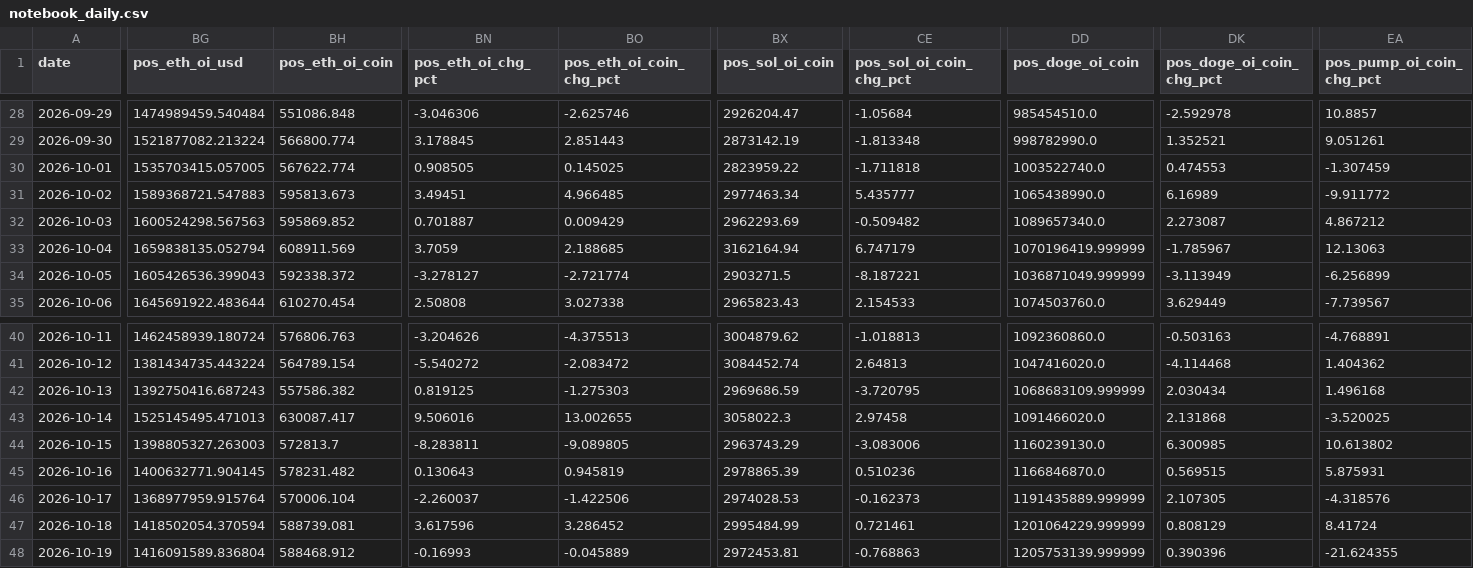
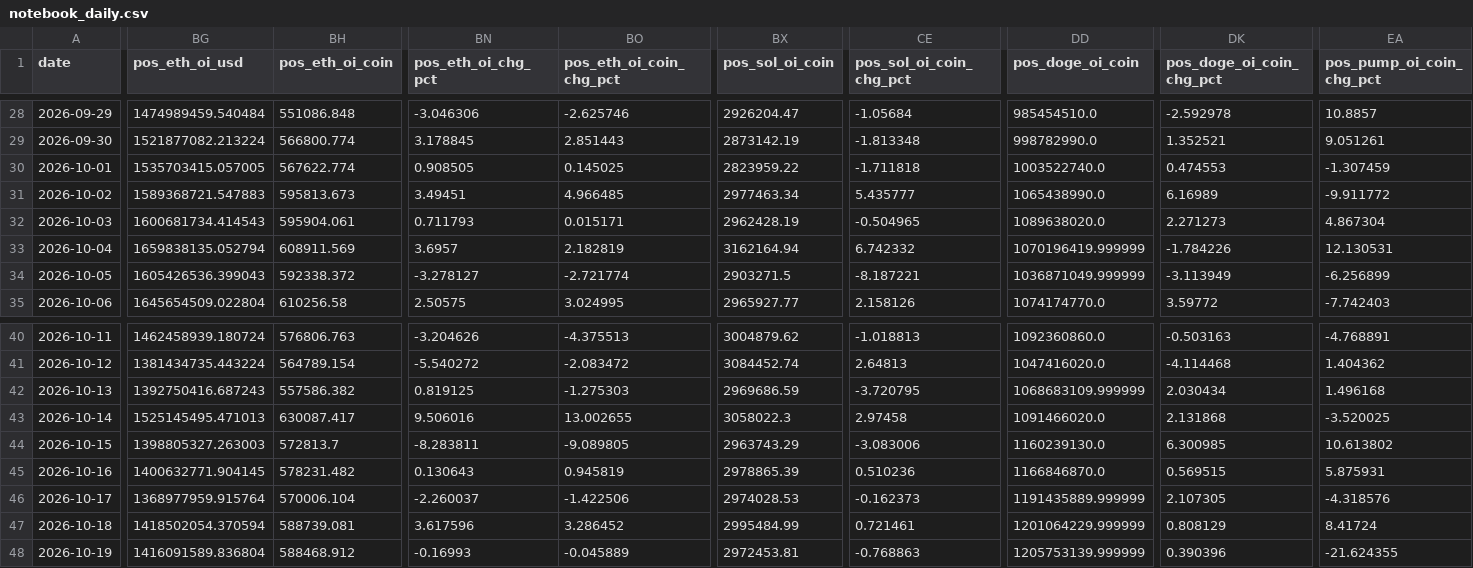
Before and after one commit to samiboran/sweeplab, a CSV file: data/derivs/notebook_daily.csv, drawn as a sheet; only a part is shown, gaps mark what is left out; the diff covers the shown part only; the diff names each change by its address in the sheet, - before the commit and + after, or states it on an @@ line.

Commit message:
daily brief 2026-11-02

```diff
--- a/data/derivs/notebook_daily.csv
+++ b/data/derivs/notebook_daily.csv
-BG32 (pos_eth_oi_usd): 1600524298.567563
+BG32 (pos_eth_oi_usd): 1600681734.414543
-BH32 (pos_eth_oi_coin): 595869.852
+BH32 (pos_eth_oi_coin): 595904.061
-BN32 (pos_eth_oi_chg_pct): 0.701887
+BN32 (pos_eth_oi_chg_pct): 0.711793
-BO32 (pos_eth_oi_coin_chg_pct): 0.009429
+BO32 (pos_eth_oi_coin_chg_pct): 0.015171
-BX32 (pos_sol_oi_coin): 2962293.69
+BX32 (pos_sol_oi_coin): 2962428.19
-CE32 (pos_sol_oi_coin_chg_pct): -0.509482
+CE32 (pos_sol_oi_coin_chg_pct): -0.504965
-DD32 (pos_doge_oi_coin): 1089657340.0
+DD32 (pos_doge_oi_coin): 1089638020.0
-DK32 (pos_doge_oi_coin_chg_pct): 2.273087
+DK32 (pos_doge_oi_coin_chg_pct): 2.271273
-EA32 (pos_pump_oi_coin_chg_pct): 4.867212
+EA32 (pos_pump_oi_coin_chg_pct): 4.867304
-BN33 (pos_eth_oi_chg_pct): 3.7059
+BN33 (pos_eth_oi_chg_pct): 3.6957
-BO33 (pos_eth_oi_coin_chg_pct): 2.188685
+BO33 (pos_eth_oi_coin_chg_pct): 2.182819
-CE33 (pos_sol_oi_coin_chg_pct): 6.747179
+CE33 (pos_sol_oi_coin_chg_pct): 6.742332
-DK33 (pos_doge_oi_coin_chg_pct): -1.785967
+DK33 (pos_doge_oi_coin_chg_pct): -1.784226
-EA33 (pos_pump_oi_coin_chg_pct): 12.13063
+EA33 (pos_pump_oi_coin_chg_pct): 12.130531
-BG35 (pos_eth_oi_usd): 1645691922.483644
+BG35 (pos_eth_oi_usd): 1645654509.022804
-BH35 (pos_eth_oi_coin): 610270.454
+BH35 (pos_eth_oi_coin): 610256.58
-BN35 (pos_eth_oi_chg_pct): 2.50808
+BN35 (pos_eth_oi_chg_pct): 2.50575
-BO35 (pos_eth_oi_coin_chg_pct): 3.027338
+BO35 (pos_eth_oi_coin_chg_pct): 3.024995
-BX35 (pos_sol_oi_coin): 2965823.43
+BX35 (pos_sol_oi_coin): 2965927.77
-CE35 (pos_sol_oi_coin_chg_pct): 2.154533
+CE35 (pos_sol_oi_coin_chg_pct): 2.158126
-DD35 (pos_doge_oi_coin): 1074503760.0
+DD35 (pos_doge_oi_coin): 1074174770.0
-DK35 (pos_doge_oi_coin_chg_pct): 3.629449
+DK35 (pos_doge_oi_coin_chg_pct): 3.59772
-EA35 (pos_pump_oi_coin_chg_pct): -7.739567
+EA35 (pos_pump_oi_coin_chg_pct): -7.742403
```
Also changed, not shown: 28 edited cells elsewhere in this file, data/derivs/okx_history_30d.csv, 7 other files.
